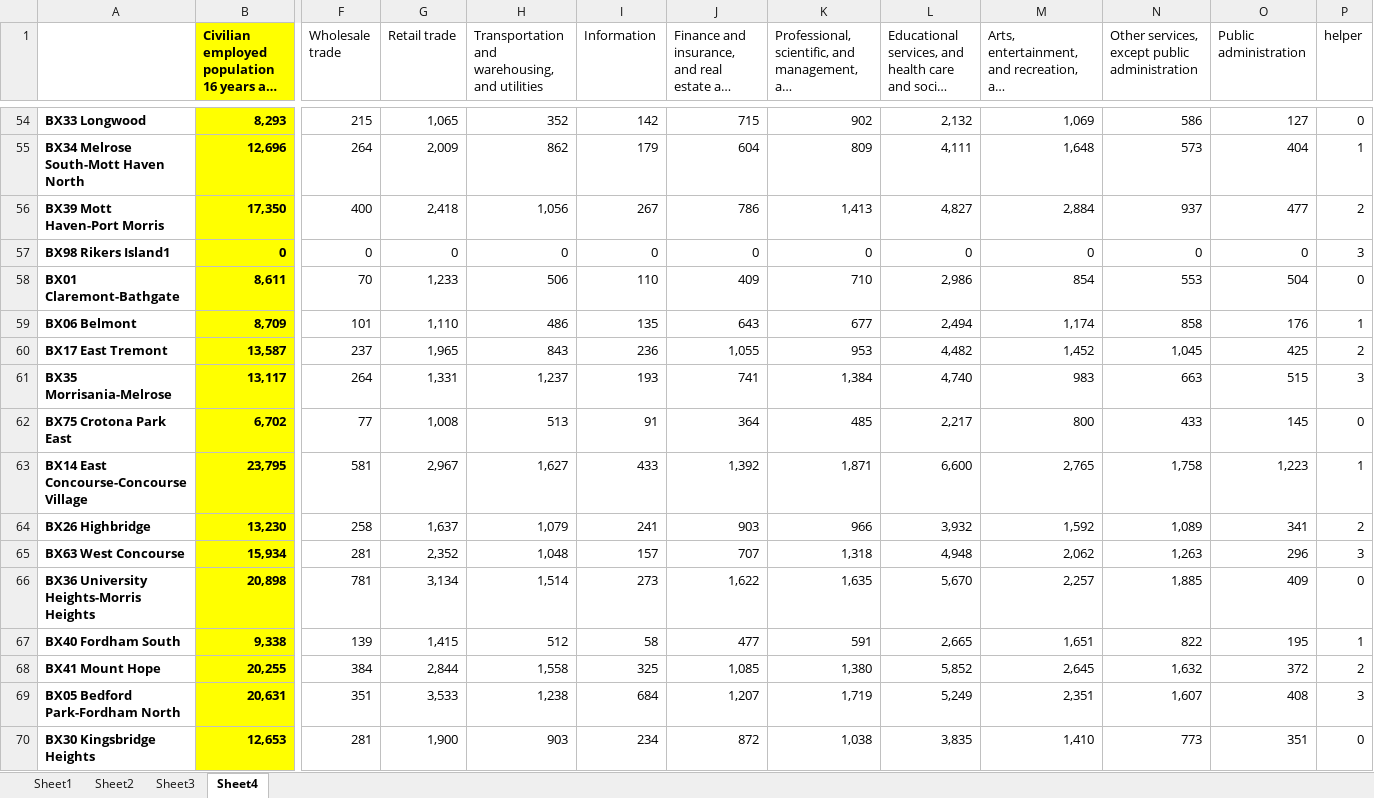
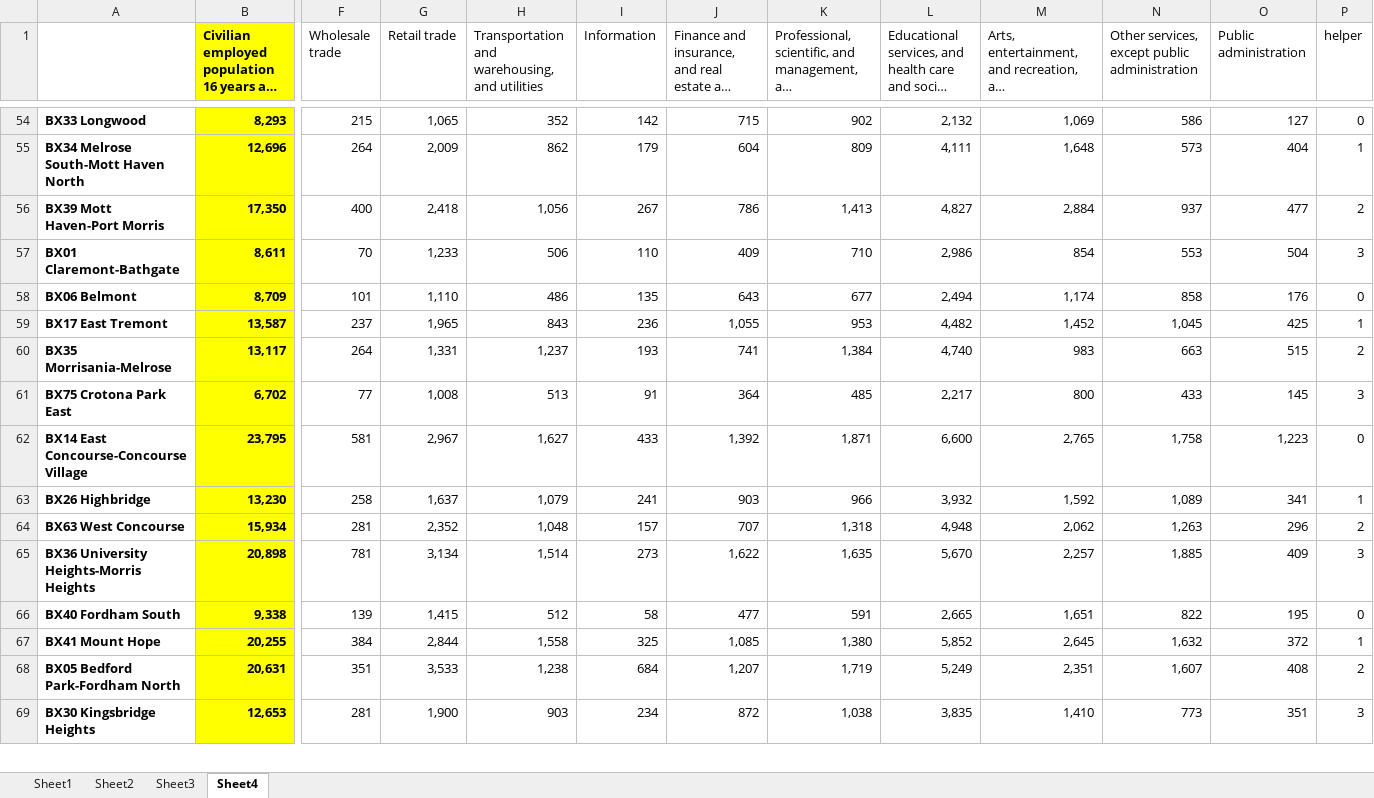
Before and after one commit to henryrcho/realtor-insights, an Excel workbook: Personal_Fit_Model/test2.xlsx, sheet Sheet4, drawn as a sheet; only a part is shown, gaps mark what is left out; long unchanged cells end in …; values as stored, in another font and other column widths than the file's, no borders; removed rows and columns are numbered as before the commit, all else as after; rows hold the shown columns only; the diff covers the shown part only; the diff names each change by its address in the sheet, - before the commit and + after, or states it on an @@ line.

Commit message:
more fields to knn
4 new excel sheets plus edits to knn.py

```diff
--- a/Personal_Fit_Model/test2.xlsx (sheet Sheet4)
+++ b/Personal_Fit_Model/test2.xlsx (sheet Sheet4)
-row 57: BX98 Rikers Island1 | 0 | 0 | 0 | 0 | 0 | 0 | 0 | 0 | 0 | 0 | 0 | 3
-P57 (helper): 0
+P57 (helper): 3
-P58 (helper): 1
+P58 (helper): 0
-P59 (helper): 2
+P59 (helper): 1
-P60 (helper): 3
+P60 (helper): 2
-P61 (helper): 0
+P61 (helper): 3
-P62 (helper): 1
+P62 (helper): 0
-P63 (helper): 2
+P63 (helper): 1
-P64 (helper): 3
+P64 (helper): 2
-P65 (helper): 0
+P65 (helper): 3
-P66 (helper): 1
+P66 (helper): 0
-P67 (helper): 2
+P67 (helper): 1
-P68 (helper): 3
+P68 (helper): 2
-P69 (helper): 0
+P69 (helper): 3
```
Also changed, not shown: 124 edited cells elsewhere in this sheet, 6 other files.
